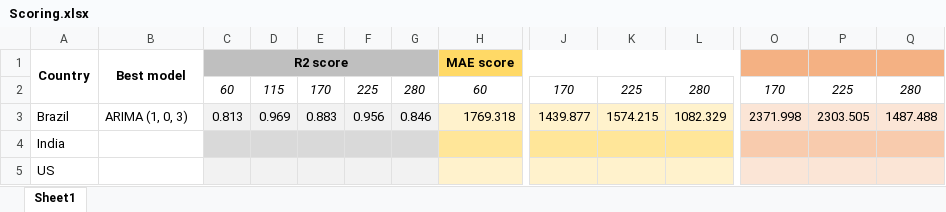
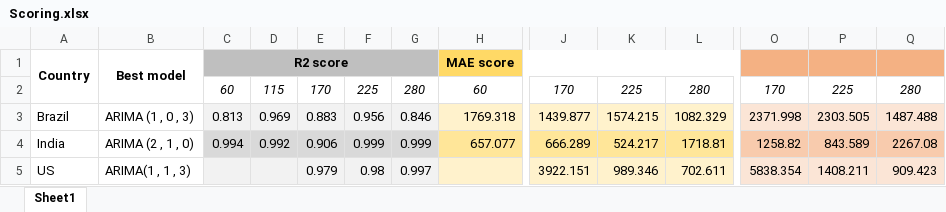
Before and after one commit to oddeyemotion/DS-Assignment, an Excel workbook: Models/Version 4/ARIMA/Scoring.xlsx, sheet Sheet1, drawn as a sheet; only a part is shown, gaps mark what is left out; values as stored, in another font and other column widths than the file's, no borders; the diff covers the shown part only; the diff names each change by its address in the sheet, - before the commit and + after, or states it on an @@ line.

Commit message:
Update Scoring.xlsx

```diff
--- a/Models/Version 4/ARIMA/Scoring.xlsx (sheet Sheet1)
+++ b/Models/Version 4/ARIMA/Scoring.xlsx (sheet Sheet1)
-B3: ARIMA (1, 0, 3)
+B3: ARIMA (1 , 0 , 3)
-B4: (empty)
+B4: ARIMA (2 , 1 , 0)
-C4: (empty)
+C4: 0.994
-D4: (empty)
+D4: 0.992
-E4: (empty)
+E4: 0.906
-F4: (empty)
+F4: 0.999
-G4: (empty)
+G4: 0.999
-H4: (empty)
+H4: 657.077
-J4: (empty)
+J4: 666.289
-K4: (empty)
+K4: 524.217
-L4: (empty)
+L4: 1718.81
-O4: (empty)
+O4: 1258.82
-P4: (empty)
+P4: 843.589
-Q4: (empty)
+Q4: 2267.08
-B5: (empty)
+B5: ARIMA(1 , 1 , 3)
-E5: (empty)
+E5: 0.979
-F5: (empty)
+F5: 0.98
-G5: (empty)
+G5: 0.997
-J5: (empty)
+J5: 3922.151
-K5: (empty)
+K5: 989.346
-L5: (empty)
+L5: 702.611
-O5: (empty)
+O5: 5838.354
-P5: (empty)
+P5: 1408.211
-Q5: (empty)
+Q5: 909.423
```
Also changed, not shown: 33 edited cells elsewhere in this sheet.
